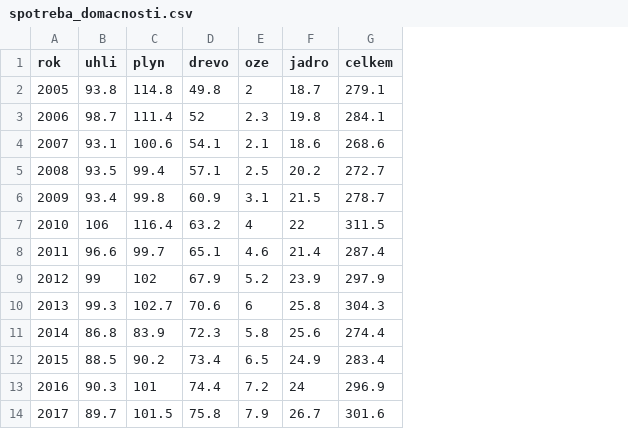
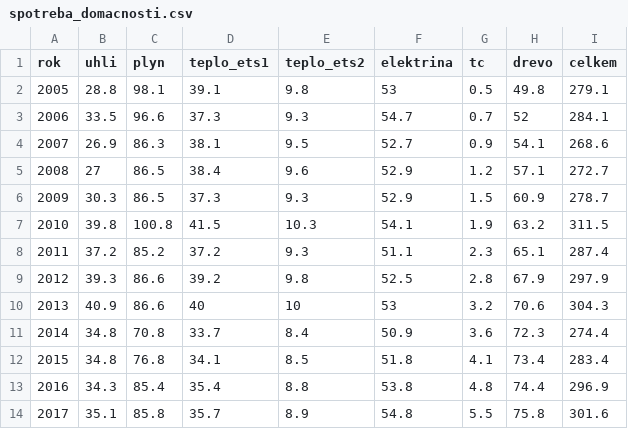
Before and after one commit to faktaoklimatu/web-cz, a CSV file: _data/ets2/spotreba_domacnosti.csv, drawn as a sheet; only a part is shown; removed rows and columns are numbered as before the commit, all else as after; the diff covers the shown part only; the diff names each change by its address in the sheet, - before the commit and + after, or states it on an @@ line.

```diff
--- a/_data/ets2/spotreba_domacnosti.csv
+++ b/_data/ets2/spotreba_domacnosti.csv
+column D (teplo_ets1), rows 2-14: 39.1 | 37.3 | 38.1 | 38.4 | 37.3 | 41.5 | 37.2 | 39.2 | 40 | 33.7 | 34.1 | 35.4 | 35.7
+column E (teplo_ets2), rows 2-14: 9.8 | 9.3 | 9.5 | 9.6 | 9.3 | 10.3 | 9.3 | 9.8 | 10 | 8.4 | 8.5 | 8.8 | 8.9
+column F (elektrina), rows 2-14: 53 | 54.7 | 52.7 | 52.9 | 52.9 | 54.1 | 51.1 | 52.5 | 53 | 50.9 | 51.8 | 53.8 | 54.8
+column G (tc), rows 2-14: 0.5 | 0.7 | 0.9 | 1.2 | 1.5 | 1.9 | 2.3 | 2.8 | 3.2 | 3.6 | 4.1 | 4.8 | 5.5
-column E (oze), rows 2-14: 2 | 2.3 | 2.1 | 2.5 | 3.1 | 4 | 4.6 | 5.2 | 6 | 5.8 | 6.5 | 7.2 | 7.9
-column F (jadro), rows 2-14: 18.7 | 19.8 | 18.6 | 20.2 | 21.5 | 22 | 21.4 | 23.9 | 25.8 | 25.6 | 24.9 | 24 | 26.7
-B2 (uhli): 93.8
+B2 (uhli): 28.8
-C2 (plyn): 114.8
+C2 (plyn): 98.1
-B3 (uhli): 98.7
+B3 (uhli): 33.5
-C3 (plyn): 111.4
+C3 (plyn): 96.6
-B4 (uhli): 93.1
+B4 (uhli): 26.9
-C4 (plyn): 100.6
+C4 (plyn): 86.3
-B5 (uhli): 93.5
+B5 (uhli): 27
-C5 (plyn): 99.4
+C5 (plyn): 86.5
-B6 (uhli): 93.4
+B6 (uhli): 30.3
-C6 (plyn): 99.8
+C6 (plyn): 86.5
-B7 (uhli): 106
+B7 (uhli): 39.8
-C7 (plyn): 116.4
+C7 (plyn): 100.8
-B8 (uhli): 96.6
+B8 (uhli): 37.2
-C8 (plyn): 99.7
+C8 (plyn): 85.2
-B9 (uhli): 99
+B9 (uhli): 39.3
-C9 (plyn): 102
+C9 (plyn): 86.6
-B10 (uhli): 99.3
+B10 (uhli): 40.9
-C10 (plyn): 102.7
+C10 (plyn): 86.6
-B11 (uhli): 86.8
+B11 (uhli): 34.8
-C11 (plyn): 83.9
+C11 (plyn): 70.8
-B12 (uhli): 88.5
+B12 (uhli): 34.8
-C12 (plyn): 90.2
+C12 (plyn): 76.8
-B13 (uhli): 90.3
+B13 (uhli): 34.3
-C13 (plyn): 101
+C13 (plyn): 85.4
-B14 (uhli): 89.7
+B14 (uhli): 35.1
-C14 (plyn): 101.5
+C14 (plyn): 85.8
```
Also changed, not shown: 14 edited cells elsewhere in this file, 14 other files.
